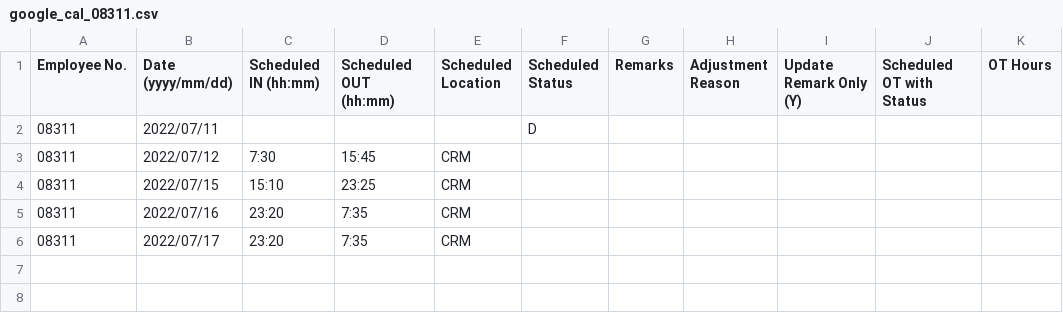
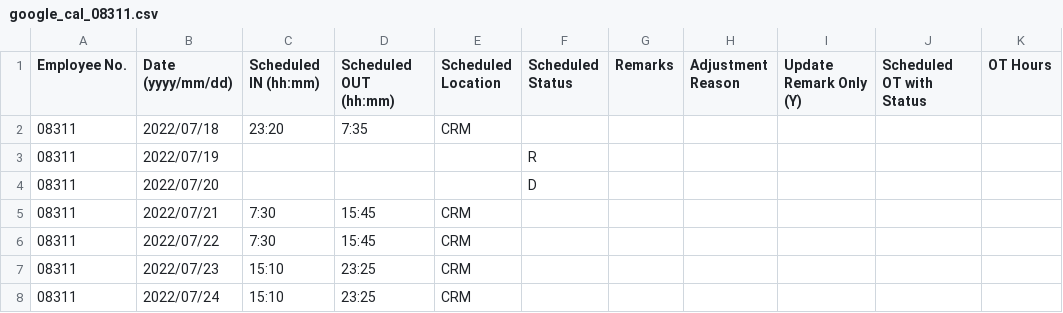
Before and after one commit to harrylwc/roster, a CSV file: google_cal_08311.csv, drawn as a sheet.

Commit message:
Update google_cal_08311.csv

```diff
--- a/google_cal_08311.csv
+++ b/google_cal_08311.csv
@@ -1,6 +1,8 @@
 Employee No.,Date (yyyy/mm/dd),Scheduled IN (hh:mm),Scheduled OUT (hh:mm),Scheduled Location,Scheduled Status,Remarks,Adjustment Reason,Update Remark Only (Y),Scheduled OT with Status,OT Hours
-08311,2022/07/11,,,,D,,,,,
-08311,2022/07/12,7:30,15:45,CRM,,,,,,
-08311,2022/07/15,15:10,23:25,CRM,,,,,,
-08311,2022/07/16,23:20,7:35,CRM,,,,,,
-08311,2022/07/17,23:20,7:35,CRM,,,,,,
+08311,2022/07/18,23:20,7:35,CRM,,,,,,
+08311,2022/07/19,,,,R,,,,,
+08311,2022/07/20,,,,D,,,,,
+08311,2022/07/21,7:30,15:45,CRM,,,,,,
+08311,2022/07/22,7:30,15:45,CRM,,,,,,
+08311,2022/07/23,15:10,23:25,CRM,,,,,,
+08311,2022/07/24,15:10,23:25,CRM,,,,,,
```
